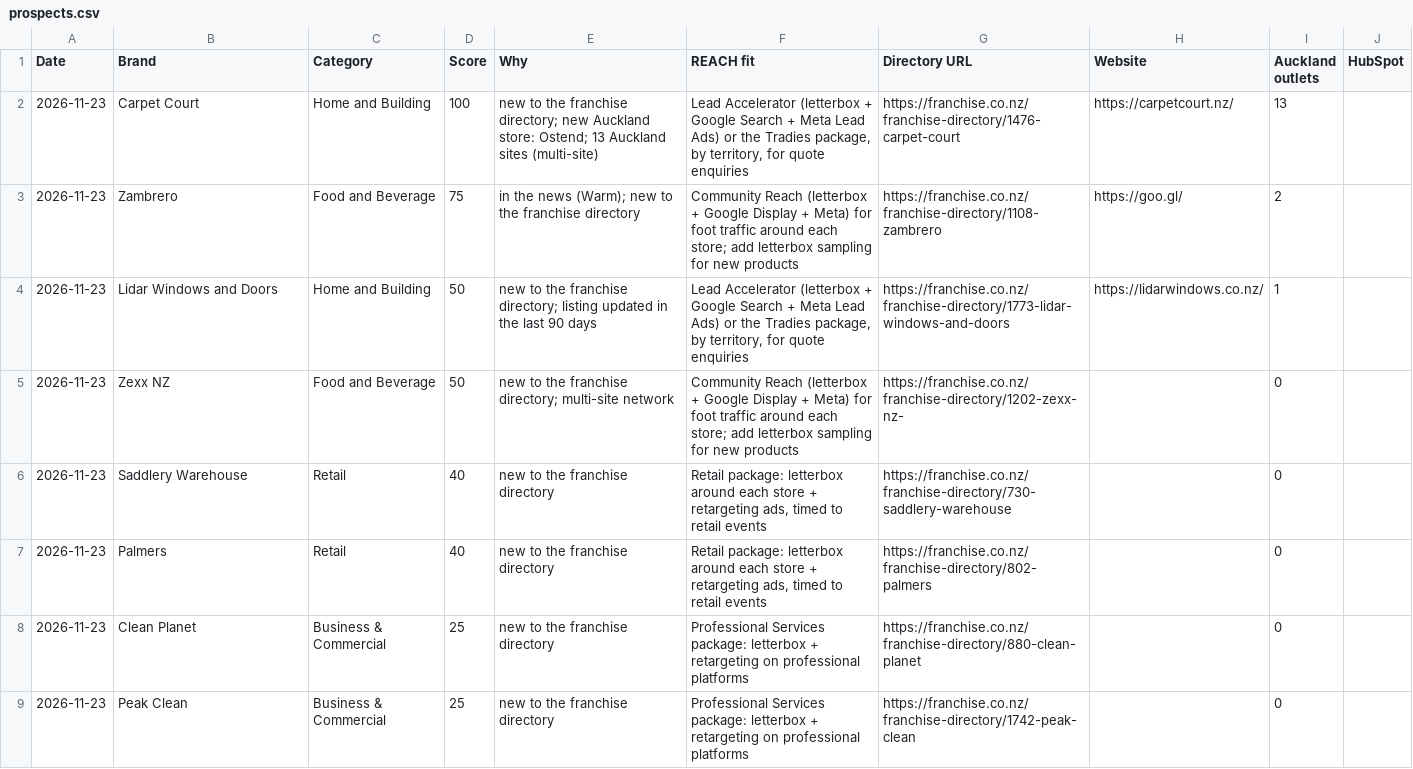
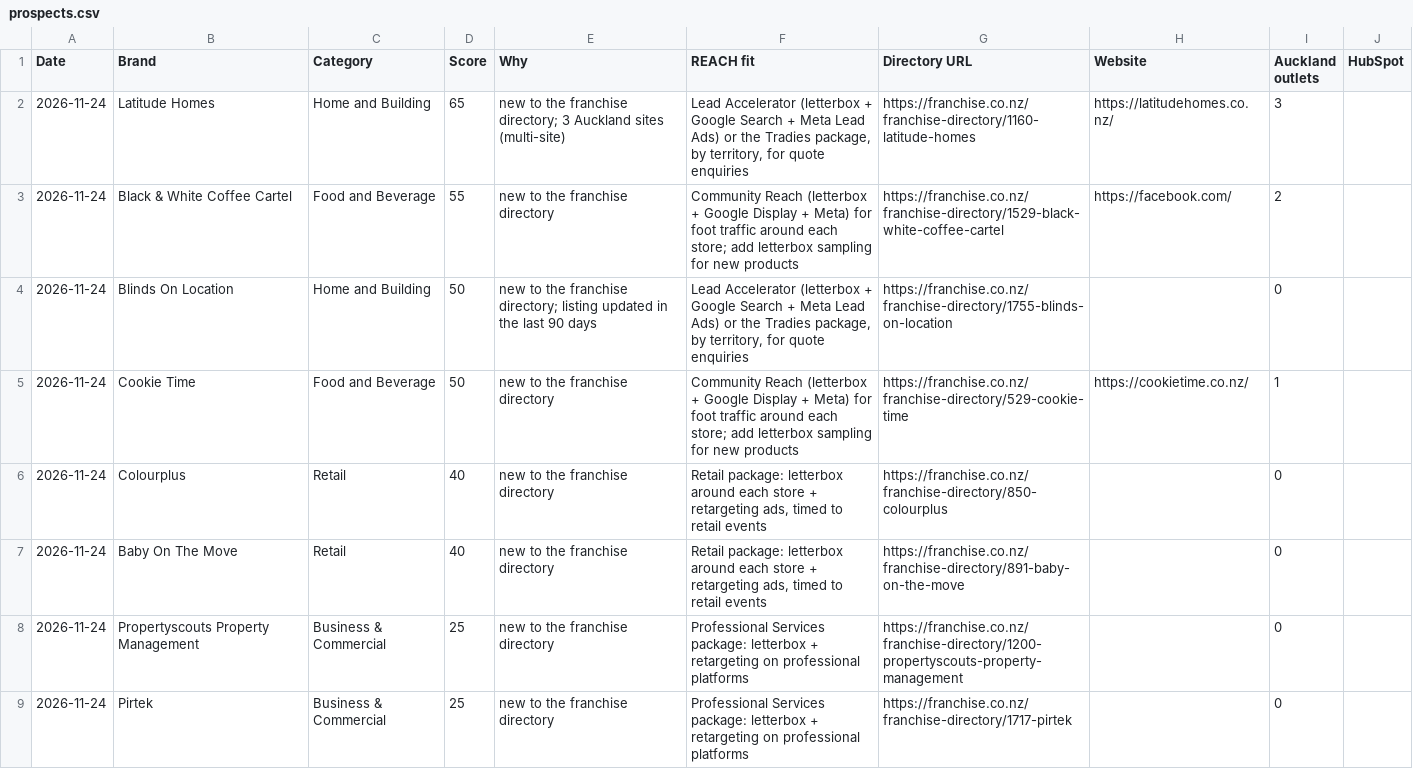
Before and after one commit to mouarg/mouarg, a CSV file: franchise-radar/out/prospects.csv, drawn as a sheet.

```diff
--- a/franchise-radar/out/prospects.csv
+++ b/franchise-radar/out/prospects.csv
@@ -1,9 +1,9 @@
 Date,Brand,Category,Score,Why,REACH fit,Directory URL,Website,Auckland outlets,HubSpot
-2026-11-23,Carpet Court,Home and Building,100,new to the franchise directory; new Auckland store: Ostend; 13 Auckland sites (multi-site),"Lead Accelerator (letterbox + Google Search + Meta Lead Ads) or the Tradies package, by territory, for quote enquiries",https://franchise.co.nz/franchise-directory/1476-carpet-court,https://carpetcourt.nz/,13,
-2026-11-23,Zambrero,Food and Beverage,75,in the news (Warm); new to the franchise directory,Community Reach (letterbox + Google Display + Meta) for foot traffic around each store; add letterbox sampling for new products,https://franchise.co.nz/franchise-directory/1108-zambrero,https://goo.gl/,2,
-2026-11-23,Lidar Windows and Doors,Home and Building,50,new to the franchise directory; listing updated in the last 90 days,"Lead Accelerator (letterbox + Google Search + Meta Lead Ads) or the Tradies package, by territory, for quote enquiries",https://franchise.co.nz/franchise-directory/1773-lidar-windows-and-doors,https://lidarwindows.co.nz/,1,
-2026-11-23,Zexx NZ,Food and Beverage,50,new to the franchise directory; multi-site network,Community Reach (letterbox + Google Display + Meta) for foot traffic around each store; add letterbox sampling for new products,https://franchise.co.nz/franchise-directory/1202-zexx-nz-,,0,
-2026-11-23,Saddlery Warehouse,Retail,40,new to the franchise directory,"Retail package: letterbox around each store + retargeting ads, timed to retail events",https://franchise.co.nz/franchise-directory/730-saddlery-warehouse,,0,
-2026-11-23,Palmers,Retail,40,new to the franchise directory,"Retail package: letterbox around each store + retargeting ads, timed to retail events",https://franchise.co.nz/franchise-directory/802-palmers,,0,
-2026-11-23,Clean Planet,Business & Commercial,25,new to the franchise directory,Professional Services package: letterbox + retargeting on professional platforms,https://franchise.co.nz/franchise-directory/880-clean-planet,,0,
-2026-11-23,Peak Clean,Business & Commercial,25,new to the franchise directory,Professional Services package: letterbox + retargeting on professional platforms,https://franchise.co.nz/franchise-directory/1742-peak-clean,,0,
+2026-11-24,Latitude Homes,Home and Building,65,new to the franchise directory; 3 Auckland sites (multi-site),"Lead Accelerator (letterbox + Google Search + Meta Lead Ads) or the Tradies package, by territory, for quote enquiries",https://franchise.co.nz/franchise-directory/1160-latitude-homes,https://latitudehomes.co.nz/,3,
+2026-11-24,Black & White Coffee Cartel,Food and Beverage,55,new to the franchise directory,Community Reach (letterbox + Google Display + Meta) for foot traffic around each store; add letterbox sampling for new products,https://franchise.co.nz/franchise-directory/1529-black-white-coffee-cartel,https://facebook.com/,2,
+2026-11-24,Blinds On Location,Home and Building,50,new to the franchise directory; listing updated in the last 90 days,"Lead Accelerator (letterbox + Google Search + Meta Lead Ads) or the Tradies package, by territory, for quote enquiries",https://franchise.co.nz/franchise-directory/1755-blinds-on-location,,0,
+2026-11-24,Cookie Time,Food and Beverage,50,new to the franchise directory,Community Reach (letterbox + Google Display + Meta) for foot traffic around each store; add letterbox sampling for new products,https://franchise.co.nz/franchise-directory/529-cookie-time,https://cookietime.co.nz/,1,
+2026-11-24,Colourplus,Retail,40,new to the franchise directory,"Retail package: letterbox around each store + retargeting ads, timed to retail events",https://franchise.co.nz/franchise-directory/850-colourplus,,0,
+2026-11-24,Baby On The Move,Retail,40,new to the franchise directory,"Retail package: letterbox around each store + retargeting ads, timed to retail events",https://franchise.co.nz/franchise-directory/891-baby-on-the-move,,0,
+2026-11-24,Propertyscouts Property Management,Business & Commercial,25,new to the franchise directory,Professional Services package: letterbox + retargeting on professional platforms,https://franchise.co.nz/franchise-directory/1200-propertyscouts-property-management,,0,
+2026-11-24,Pirtek,Business & Commercial,25,new to the franchise directory,Professional Services package: letterbox + retargeting on professional platforms,https://franchise.co.nz/franchise-directory/1717-pirtek,,0,
```
Also changed, not shown: franchise-radar/out/triggers.csv, 21 other files.
